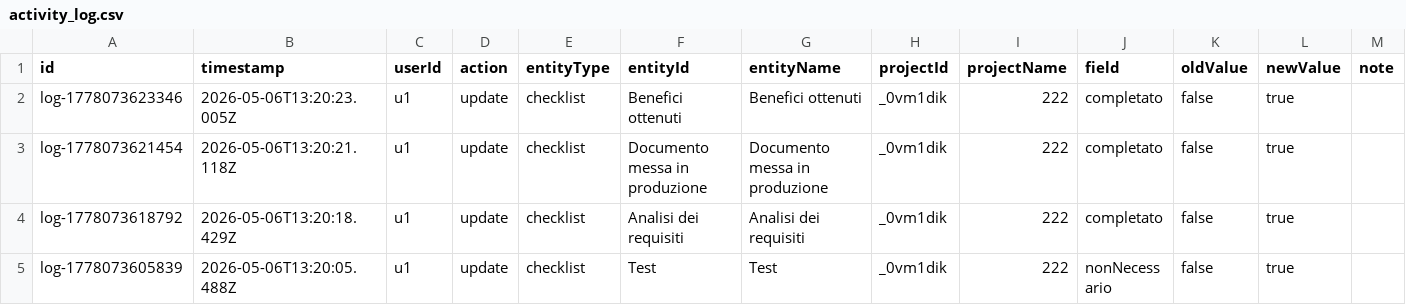
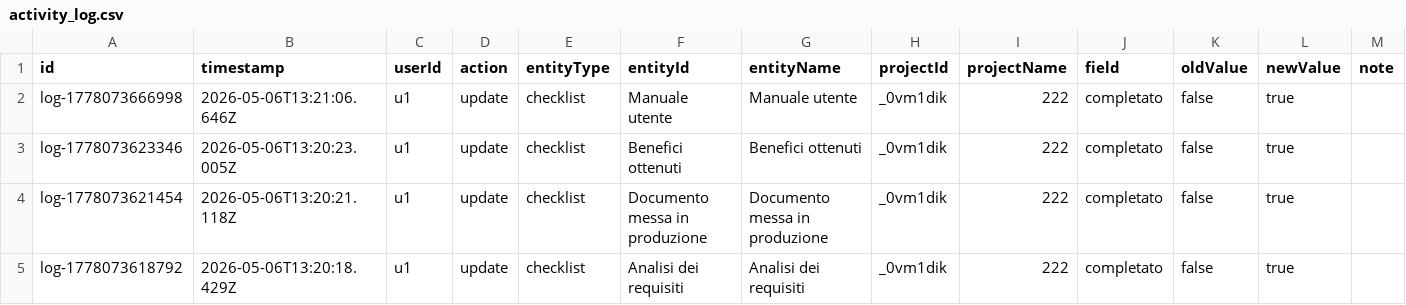
Before and after one commit to lodomenicobufi/luo-portfolio-access, a CSV file: data/activity_log.csv, drawn as a sheet; only a part is shown; the shorter side is filled out with more unchanged rows.

Commit message:
Activity log

```diff
--- a/data/activity_log.csv
+++ b/data/activity_log.csv
@@ -1,2 +1,3 @@
 id,timestamp,userId,action,entityType,entityId,entityName,projectId,projectName,field,oldValue,newValue,note
+log-1778073666998,2026-05-06T13:21:06.646Z,u1,update,checklist,Manuale utente,Manuale utente,_0vm1dik,222,completato,false,true,
 log-1778073623346,2026-05-06T13:20:23.005Z,u1,update,checklist,Benefici ottenuti,Benefici ottenuti,_0vm1dik,222,completato,false,true,
```
